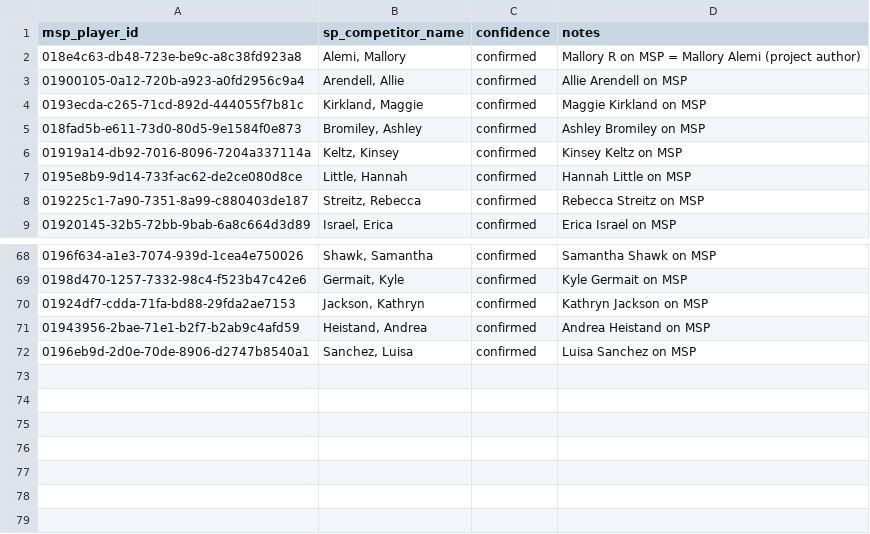
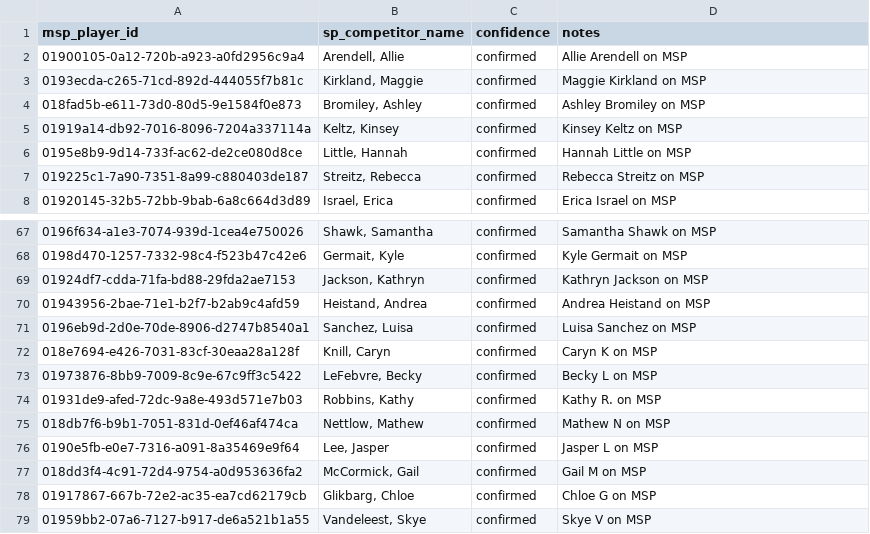
Before and after one commit to alexalemi/puzzle-model, a CSV file: data/mappings/player_links.csv, drawn as a sheet; only a part is shown, gaps mark what is left out.

```diff
--- a/data/mappings/player_links.csv
+++ b/data/mappings/player_links.csv
@@ -1,3 +1,2 @@
 msp_player_id,sp_competitor_name,confidence,notes
-018e4c63-db48-723e-be9c-a8c38fd923a8,"Alemi, Mallory",confirmed,Mallory R on MSP = Mallory Alemi (project author)
 01900105-0a12-720b-a923-a0fd2956c9a4,"Arendell, Allie",confirmed,Allie Arendell on MSP
@@ -72 +71,9 @@ msp_player_id,sp_competitor_name,confidence,notes
 0196eb9d-2d0e-70de-8906-d2747b8540a1,"Sanchez, Luisa",confirmed,Luisa Sanchez on MSP
+018e7694-e426-7031-83cf-30eaa28a128f,"Knill, Caryn",confirmed,Caryn K on MSP
+01973876-8bb9-7009-8c9e-67c9ff3c5422,"LeFebvre, Becky",confirmed,Becky L on MSP
+01931de9-afed-72dc-9a8e-493d571e7b03,"Robbins, Kathy",confirmed,Kathy R. on MSP
+018db7f6-b9b1-7051-831d-0ef46af474ca,"Nettlow, Mathew",confirmed,Mathew N on MSP
+0190e5fb-e0e7-7316-a091-8a35469e9f64,"Lee, Jasper",confirmed,Jasper L on MSP
+018dd3f4-4c91-72d4-9754-a0d953636fa2,"McCormick, Gail",confirmed,Gail M on MSP
+01917867-667b-72e2-ac35-ea7cd62179cb,"Glikbarg, Chloe",confirmed,Chloe G on MSP
+01959bb2-07a6-7127-b917-de6a521b1a55,"Vandeleest, Skye",confirmed,Skye V on MSP
```
Also changed, not shown: 11 other files.
